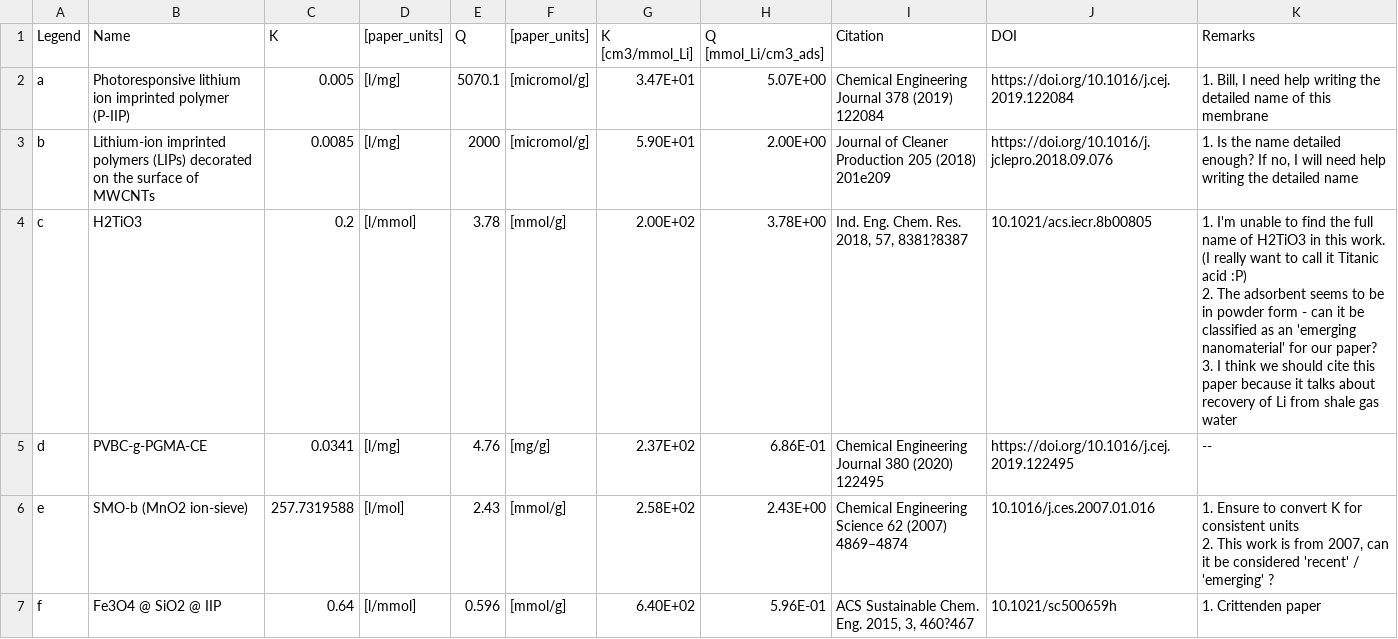
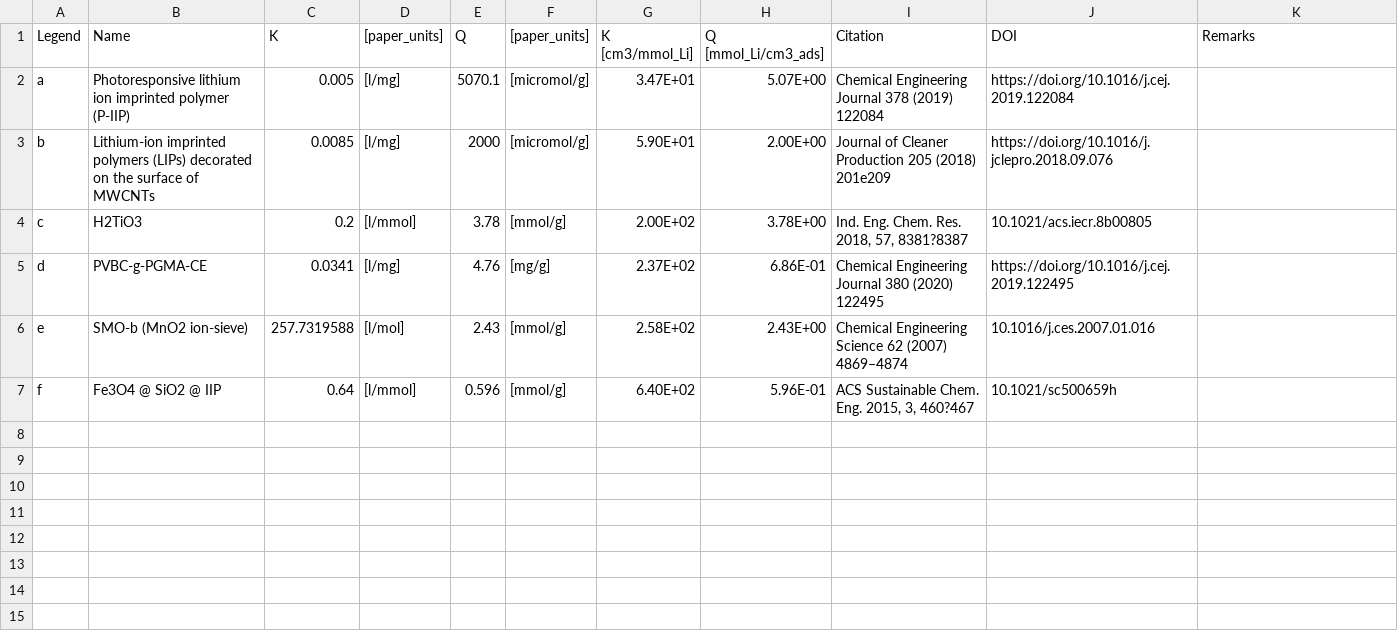
Before and after one commit to elvis1090/multiscale-adsorption-targets, a CSV file: lithium_adsorbents_2.csv, drawn as a sheet.

Commit message:
case studies and data files - published versions

```diff
--- a/lithium_adsorbents_2.csv
+++ b/lithium_adsorbents_2.csv
@@ -1,10 +1,7 @@
 Legend,Name,K,[paper_units],Q,[paper_units],K [cm3/mmol_Li],Q [mmol_Li/cm3_ads],Citation,DOI,Remarks
-a,Photoresponsive lithium ion imprinted polymer (P-IIP),0.005,[l/mg],5070.1,[micromol/g],3.47E+01,5.07E+00,Chemical Engineering Journal 378 (2019) 122084,https://doi.org/10.1016/j.cej.2019.122084,"1. Bill, I need help writing the detailed name of this membrane"
-b,Lithium-ion imprinted polymers (LIPs) decorated on the surface of MWCNTs,0.0085,[l/mg],2000,[micromol/g],5.90E+01,2.00E+00,Journal of Cleaner Production 205 (2018) 201e209,https://doi.org/10.1016/j.jclepro.2018.09.076,"1. Is the name detailed enough? If no, I will need help writing the detailed name"
-c,H2TiO3,0.2,[l/mmol],3.78,[mmol/g],2.00E+02,3.78E+00,"Ind. Eng. Chem. Res. 2018, 57, 8381?8387",10.1021/acs.iecr.8b00805,"1. I'm unable to find the full name of H2TiO3 in this work. (I really want to call it Titanic acid :P)
-2. The adsorbent seems to be in powder form - can it be classified as an 'emerging nanomaterial' for our paper?
-3. I think we should cite this paper because it talks about recovery of Li from shale gas water"
-d,PVBC-g-PGMA-CE,0.0341,[l/mg],4.76,[mg/g],2.37E+02,6.86E-01,Chemical Engineering Journal 380 (2020) 122495,https://doi.org/10.1016/j.cej.2019.122495,--
-e,SMO-b (MnO2 ion-sieve),257.7319588,[l/mol],2.43,[mmol/g],2.58E+02,2.43E+00,Chemical Engineering Science 62 (2007) 4869–4874,10.1016/j.ces.2007.01.016,"1. Ensure to convert K for consistent units
-2. This work is from 2007, can it be considered 'recent' / 'emerging' ?"
-f,Fe3O4 @ SiO2 @ IIP,0.64,[l/mmol],0.596,[mmol/g],6.40E+02,5.96E-01,"ACS Sustainable Chem. Eng. 2015, 3, 460?467",10.1021/sc500659h,1. Crittenden paper
+a,Photoresponsive lithium ion imprinted polymer (P-IIP),0.005,[l/mg],5070.1,[micromol/g],3.47E+01,5.07E+00,Chemical Engineering Journal 378 (2019) 122084,https://doi.org/10.1016/j.cej.2019.122084,
+b,Lithium-ion imprinted polymers (LIPs) decorated on the surface of MWCNTs,0.0085,[l/mg],2000,[micromol/g],5.90E+01,2.00E+00,Journal of Cleaner Production 205 (2018) 201e209,https://doi.org/10.1016/j.jclepro.2018.09.076,
+c,H2TiO3,0.2,[l/mmol],3.78,[mmol/g],2.00E+02,3.78E+00,"Ind. Eng. Chem. Res. 2018, 57, 8381?8387",10.1021/acs.iecr.8b00805,
+d,PVBC-g-PGMA-CE,0.0341,[l/mg],4.76,[mg/g],2.37E+02,6.86E-01,Chemical Engineering Journal 380 (2020) 122495,https://doi.org/10.1016/j.cej.2019.122495,
+e,SMO-b (MnO2 ion-sieve),257.7319588,[l/mol],2.43,[mmol/g],2.58E+02,2.43E+00,Chemical Engineering Science 62 (2007) 4869–4874,10.1016/j.ces.2007.01.016,
+f,Fe3O4 @ SiO2 @ IIP,0.64,[l/mmol],0.596,[mmol/g],6.40E+02,5.96E-01,"ACS Sustainable Chem. Eng. 2015, 3, 460?467",10.1021/sc500659h,
```
Also changed, not shown: 2 other files.
